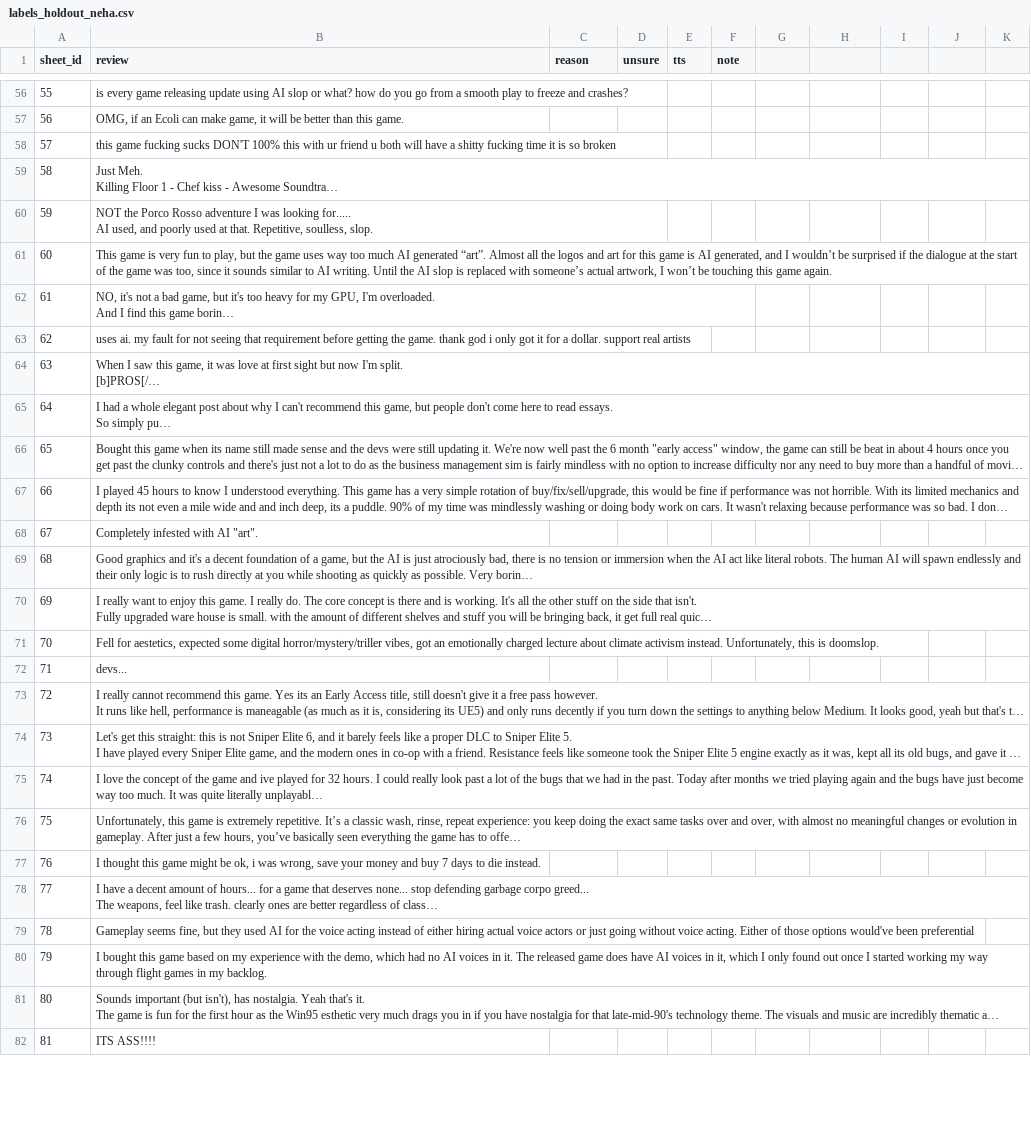
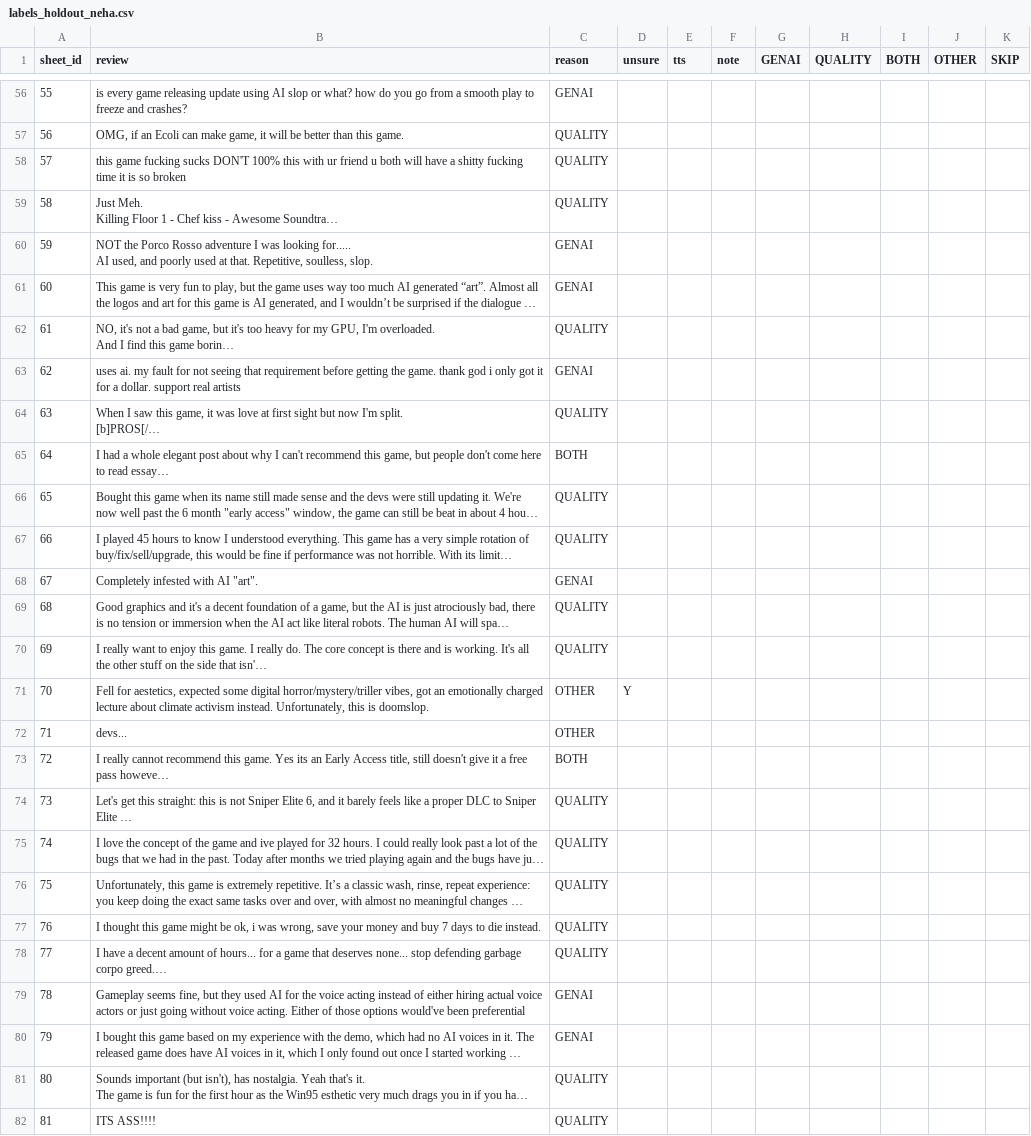
Before and after one commit to Neha-Ko/steam-review-ai-classifier, a CSV file: data/labels_holdout_neha.csv, drawn as a sheet; only a part is shown, gaps mark what is left out; long unchanged cells end in …; the diff covers the shown part only; the diff names each change by its address in the sheet, - before the commit and + after, or states it on an @@ line.

```diff
--- a/data/labels_holdout_neha.csv
+++ b/data/labels_holdout_neha.csv
-G1: (empty)
+G1: GENAI
-H1: (empty)
+H1: QUALITY
-I1: (empty)
+I1: BOTH
-J1: (empty)
+J1: OTHER
-K1: (empty)
+K1: SKIP
-C56 (reason): (empty)
+C56 (reason): GENAI
-C57:C59 (reason): (empty)
+C57:C59 (reason): QUALITY
-C60:C61 (reason): (empty)
+C60:C61 (reason): GENAI
-C62 (reason): (empty)
+C62 (reason): QUALITY
-C63 (reason): (empty)
+C63 (reason): GENAI
-C64 (reason): (empty)
+C64 (reason): QUALITY
-C65 (reason): (empty)
+C65 (reason): BOTH
-C66:C67 (reason): (empty)
+C66:C67 (reason): QUALITY
-C68 (reason): (empty)
+C68 (reason): GENAI
-C69:C70 (reason): (empty)
+C69:C70 (reason): QUALITY
-C71:C72 (reason): (empty)
+C71:C72 (reason): OTHER
-D71 (unsure): (empty)
+D71 (unsure): Y
-C73 (reason): (empty)
+C73 (reason): BOTH
-C74:C78 (reason): (empty)
+C74:C78 (reason): QUALITY
-C79:C80 (reason): (empty)
+C79:C80 (reason): GENAI
-C81:C82 (reason): (empty)
+C81:C82 (reason): QUALITY
```
Also changed, not shown: 78 edited cells elsewhere in this file.
